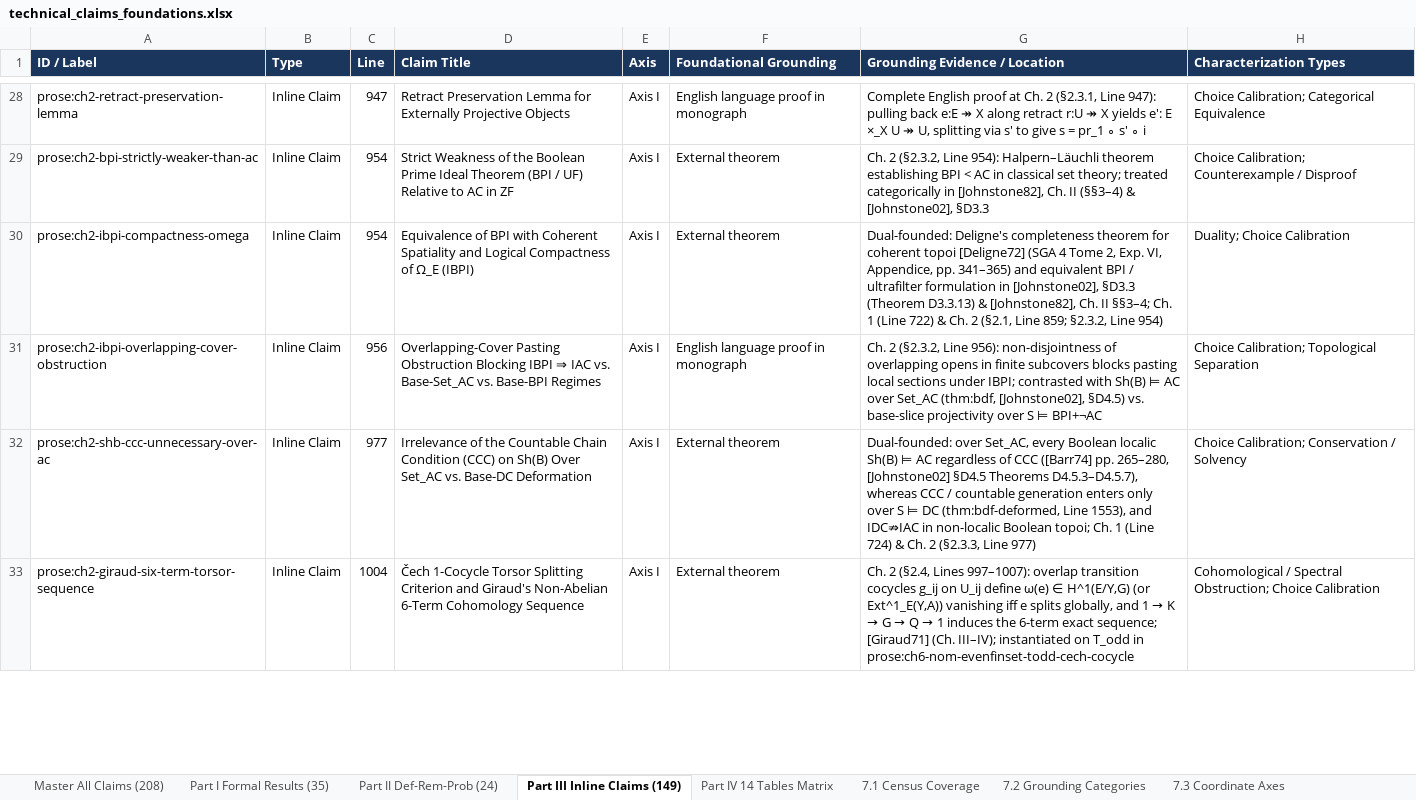
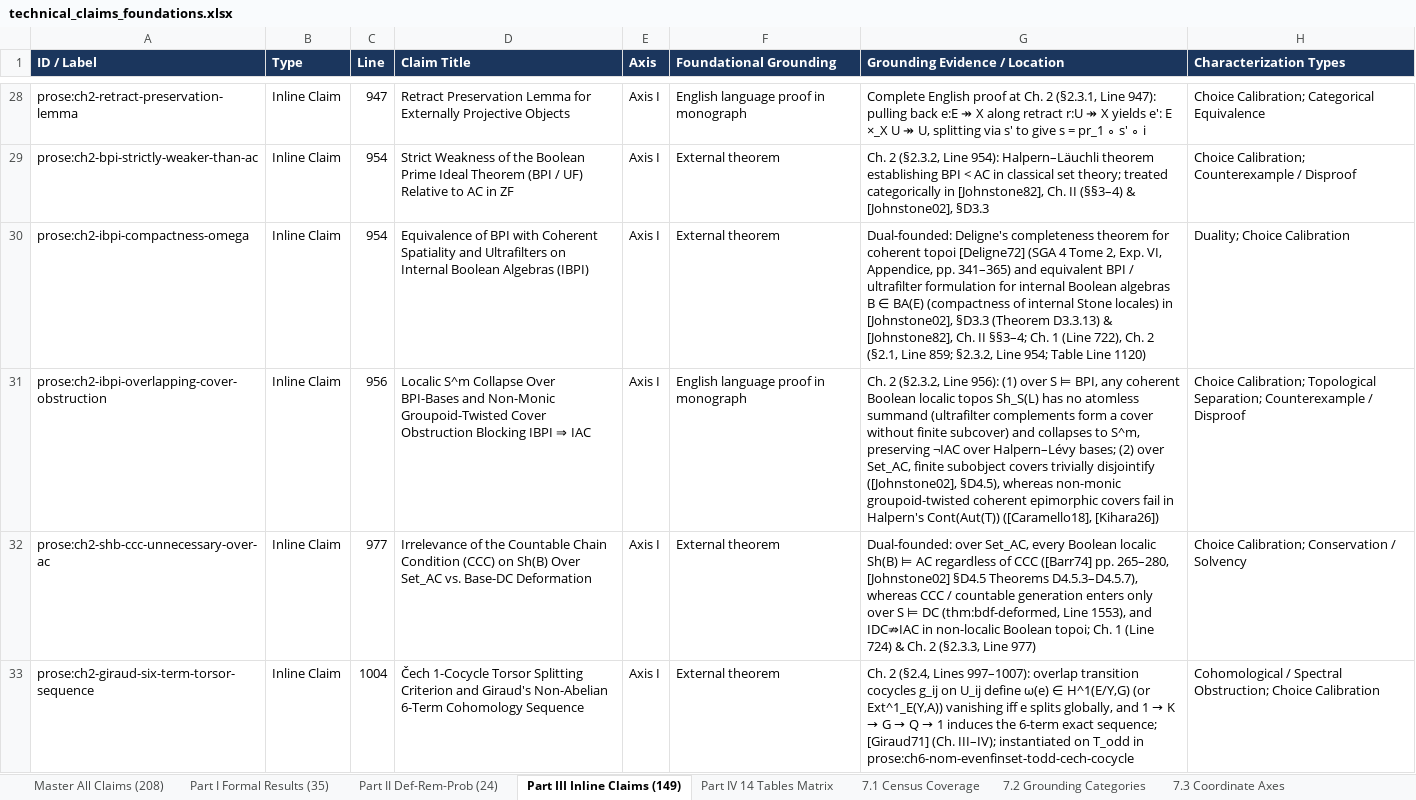
Before and after one commit to tryggth/categorical-reverse-mathematics, an Excel workbook: docs/technical_claims_foundations.xlsx, sheet Part III Inline Claims (149), drawn as a sheet; only a part is shown, gaps mark what is left out; values as stored, in another font and other column widths than the file's, no borders; the diff names each change by its address in the sheet, - before the commit and + after, or states it on an @@ line.

Commit message:
Scope conj:bpi-ac against localic collapse and subobject degeneracy, tag Master Atlas, and add action plan (Refs #6)

```diff
--- a/docs/technical_claims_foundations.xlsx (sheet Part III Inline Claims (149))
+++ b/docs/technical_claims_foundations.xlsx (sheet Part III Inline Claims (149))
-D30 (Claim Title): …Spatiality and Logical Compactness of Ω_E (IBPI)
+D30 (Claim Title): …Spatiality and Ultrafilters on Internal Boolean Algebras (IBPI)
-G30 (Grounding Evidence / Location): …ultrafilter formulation in [Johnstone02], §D3.3 (Theorem D3.3.13) & [Johnstone82], Ch. II §§3–4; Ch. 1 (Line 722) & Ch. 2 (§2.1, Line 859; §2.3.2, Line 954)
+G30 (Grounding Evidence / Location): …ultrafilter formulation for internal Boolean algebras B ∈ BA(E) (compactness of internal Stone locales) in [Johnstone02], §D3.3 (Theorem D3.3.13) & [Johnstone82], Ch. II §§3–4; Ch. 1 (Line 722), Ch. 2 (§2.1, Line 859; §2.3.2, Line 954; Table Line 1120)
-D31 (Claim Title): Overlapping-Cover Pasting Obstruction Blocking IBPI ⇒ IAC vs. Base-Set_AC vs. Base-BPI Regimes
+D31 (Claim Title): Localic S^m Collapse Over BPI-Bases and Non-Monic Groupoid-Twisted Cover Obstruction Blocking IBPI ⇒ IAC
-G31 (Grounding Evidence / Location): …Line 956): non-disjointness of overlapping opens in finite subcovers blocks pasting local sections under IBPI; contrasted with Sh(B) ⊨ AC over Set_AC (thm:bdf, [Johnstone02], §D4.5) vs. base-slice projectivity over S ⊨ BPI+¬AC
+G31 (Grounding Evidence / Location): …Line 956): (1) over S ⊨ BPI, any coherent Boolean localic topos Sh_S(L) has no atomless summand (ultrafilter complements form a cover without finite subcover) and collapses to S^m, preserving ¬IAC over Halpern–Lévy bases; (2) over Set_AC, finite subobject covers trivially disjointify ([Johnstone02], §D4.5), whereas non-monic groupoid-twisted coherent epimorphic covers fail in Halpern's Cont(Aut(T)) ([Caramello18], [Kihara26])
-H31 (Characterization Types): …Calibration; Topological Separation
+H31 (Characterization Types): …Calibration; Topological Separation; Counterexample / Disproof
```
Also changed, not shown: sheet Master All Claims (208), sheet Part I Formal Results (35), 4 other files.
